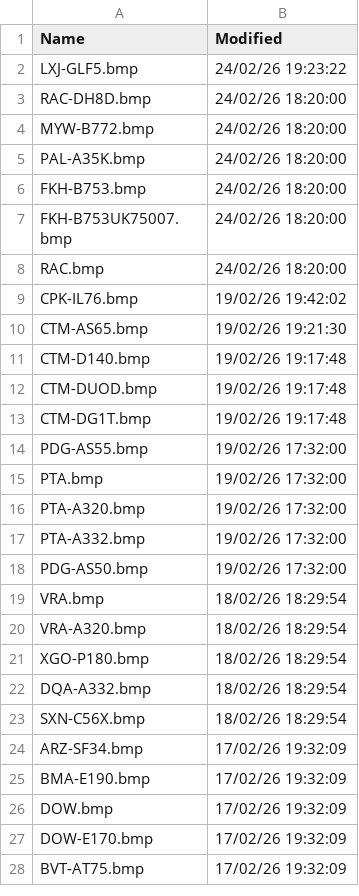
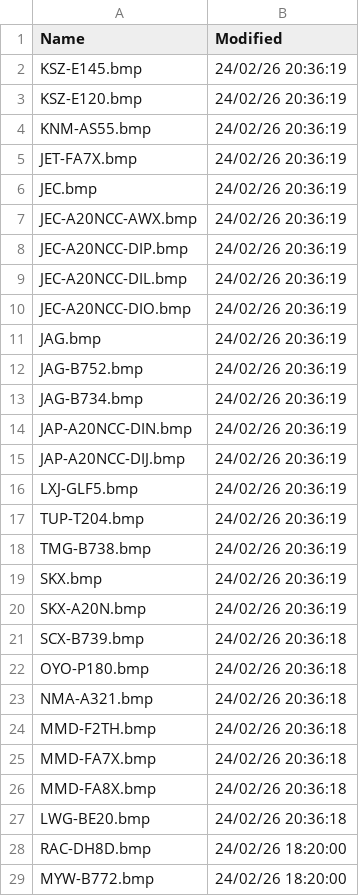
Before and after one commit to rikgale/VRSOperatorFlags, a CSV file: OperatorFlagsList.csv, drawn as a sheet; only a part is shown; the shorter side is filled out with more unchanged rows; the diff covers the shown part only.

```diff
--- a/OperatorFlagsList.csv
+++ b/OperatorFlagsList.csv
@@ -1,3 +1,28 @@
 Name,Modified
-LXJ-GLF5.bmp,24/02/26 19:23:22
+KSZ-E145.bmp,24/02/26 20:36:19
+KSZ-E120.bmp,24/02/26 20:36:19
+KNM-AS55.bmp,24/02/26 20:36:19
+JET-FA7X.bmp,24/02/26 20:36:19
+JEC.bmp,24/02/26 20:36:19
+JEC-A20NCC-AWX.bmp,24/02/26 20:36:19
+JEC-A20NCC-DIP.bmp,24/02/26 20:36:19
+JEC-A20NCC-DIL.bmp,24/02/26 20:36:19
+JEC-A20NCC-DIO.bmp,24/02/26 20:36:19
+JAG.bmp,24/02/26 20:36:19
+JAG-B752.bmp,24/02/26 20:36:19
+JAG-B734.bmp,24/02/26 20:36:19
+JAP-A20NCC-DIN.bmp,24/02/26 20:36:19
+JAP-A20NCC-DIJ.bmp,24/02/26 20:36:19
+LXJ-GLF5.bmp,24/02/26 20:36:19
+TUP-T204.bmp,24/02/26 20:36:19
+TMG-B738.bmp,24/02/26 20:36:19
+SKX.bmp,24/02/26 20:36:19
+SKX-A20N.bmp,24/02/26 20:36:19
+SCX-B739.bmp,24/02/26 20:36:18
+OYO-P180.bmp,24/02/26 20:36:18
+NMA-A321.bmp,24/02/26 20:36:18
+MMD-F2TH.bmp,24/02/26 20:36:18
+MMD-FA7X.bmp,24/02/26 20:36:18
+MMD-FA8X.bmp,24/02/26 20:36:18
+LWG-BE20.bmp,24/02/26 20:36:18
 RAC-DH8D.bmp,24/02/26 18:20:00
```
Also changed, not shown: 1 removed row elsewhere in this file, 1 other file.
